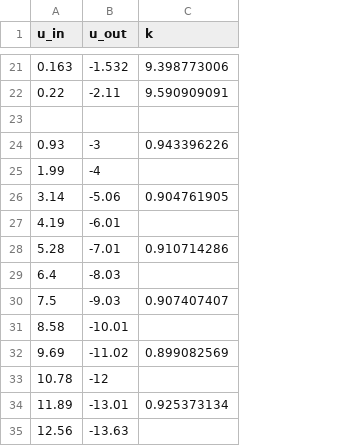
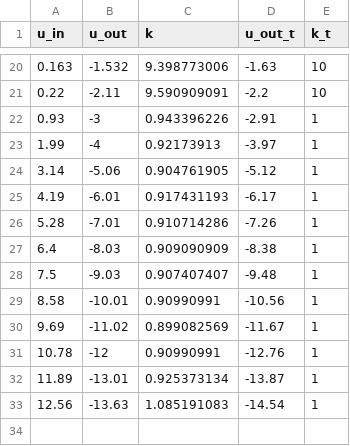
Before and after one commit to lamtev/electro-labs, a CSV file: lab7/data/scheme2.csv, drawn as a sheet; only a part is shown, gaps mark what is left out; removed rows and columns are numbered as before the commit, all else as after; the diff covers the shown part only; the diff names each change by its address in the sheet, - before the commit and + after, or states it on an @@ line.

```diff
--- a/lab7/data/scheme2.csv
+++ b/lab7/data/scheme2.csv
+column D (u_out_t), rows 20-33: -1.63 | -2.2 | -2.91 | -3.97 | -5.12 | -6.17 | -7.26 | -8.38 | -9.48 | -10.56 | -11.67 | -12.76 | -13.87 | -14.54
+column E (k_t), rows 20-33: 10 | 10 | 1 | 1 | 1 | 1 | 1 | 1 | 1 | 1 | 1 | 1 | 1 | 1
-row 23: (empty)
-C23 (k): (empty)
+C23 (k): 0.92173913
-C25 (k): (empty)
+C25 (k): 0.917431193
-C27 (k): (empty)
+C27 (k): 0.909090909
-C29 (k): (empty)
+C29 (k): 0.90990991
-C31 (k): (empty)
+C31 (k): 0.90990991
-C33 (k): (empty)
+C33 (k): 1.085191083
```
Also changed, not shown: 1 removed row and 6 edited cells elsewhere in this file, lab7/data/scheme1.csv, 1 other file.
